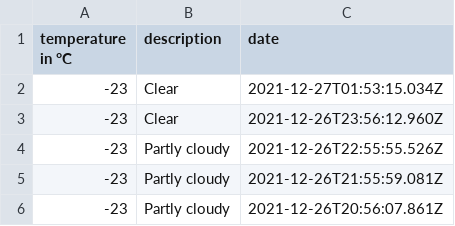
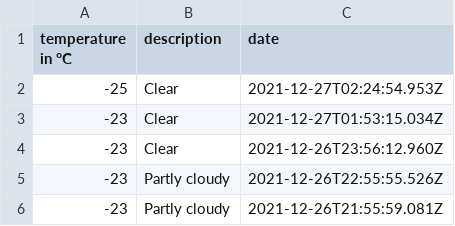
Before and after one commit to 102/omsk-weather, a CSV file: history.csv, drawn as a sheet; only a part is shown; the shorter side is filled out with more unchanged rows; the diff names each change by its address in the sheet, - before the commit and + after, or states it on an @@ line.

Commit message:
Flat: latest data (2021-12-27T02:24:55.192Z) {   "date": "2021-12-27T02:24:55.192Z",   "files": [     {       "name": "history.csv",       "deltaBytes": 36,       "source": "https://goweather.herokuapp.com/weather/omsk"     },     {       "name": "weather.json",       "deltaBytes": 0,       "source": "https://goweather.herokuapp.com/weather/omsk"     }   ] }

```diff
--- a/history.csv
+++ b/history.csv
+row 2: -25 | Clear | 2021-12-27T02:24:54.953Z
```
Also changed, not shown: 1 other file.
